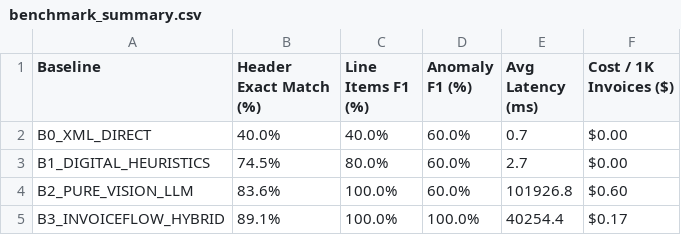
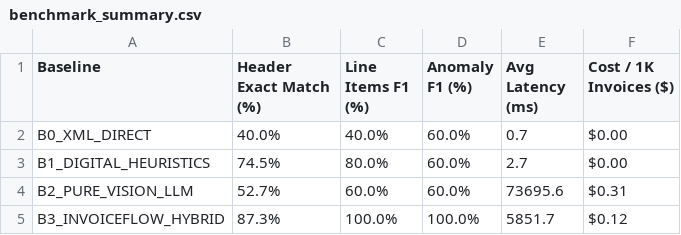
Before and after one commit to nvtanphat/invoiceflow-ai, a CSV file: benchmarks/results/benchmark_summary.csv, drawn as a sheet.

Commit message:
fix(ci): handle optional docling test gracefully and update live benchmark results

```diff
--- a/benchmarks/results/benchmark_summary.csv
+++ b/benchmarks/results/benchmark_summary.csv
@@ -3,3 +3,3 @@ B0_XML_DIRECT,40.0%,40.0%,60.0%,0.7,$0.00
 B1_DIGITAL_HEURISTICS,74.5%,80.0%,60.0%,2.7,$0.00
-B2_PURE_VISION_LLM,83.6%,100.0%,60.0%,101926.8,$0.60
-B3_INVOICEFLOW_HYBRID,89.1%,100.0%,100.0%,40254.4,$0.17
+B2_PURE_VISION_LLM,52.7%,60.0%,60.0%,73695.6,$0.31
+B3_INVOICEFLOW_HYBRID,87.3%,100.0%,100.0%,5851.7,$0.12
```
Also changed, not shown: 7 other files.
